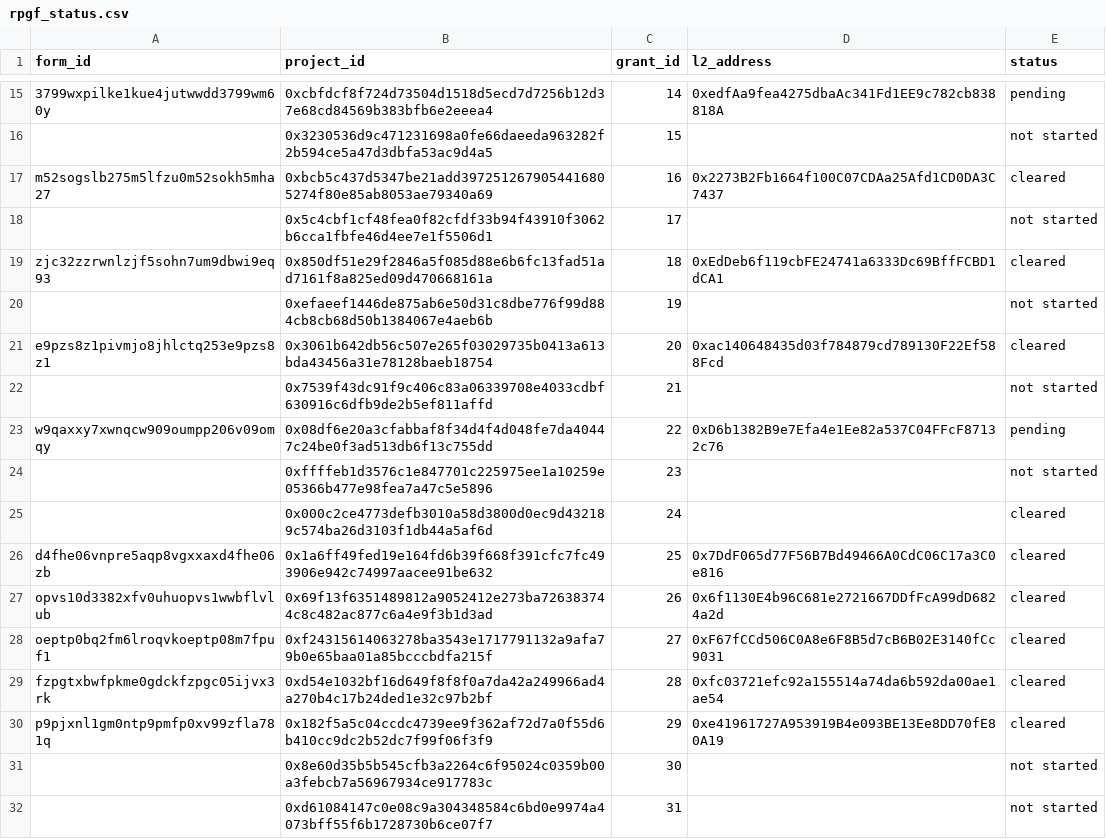
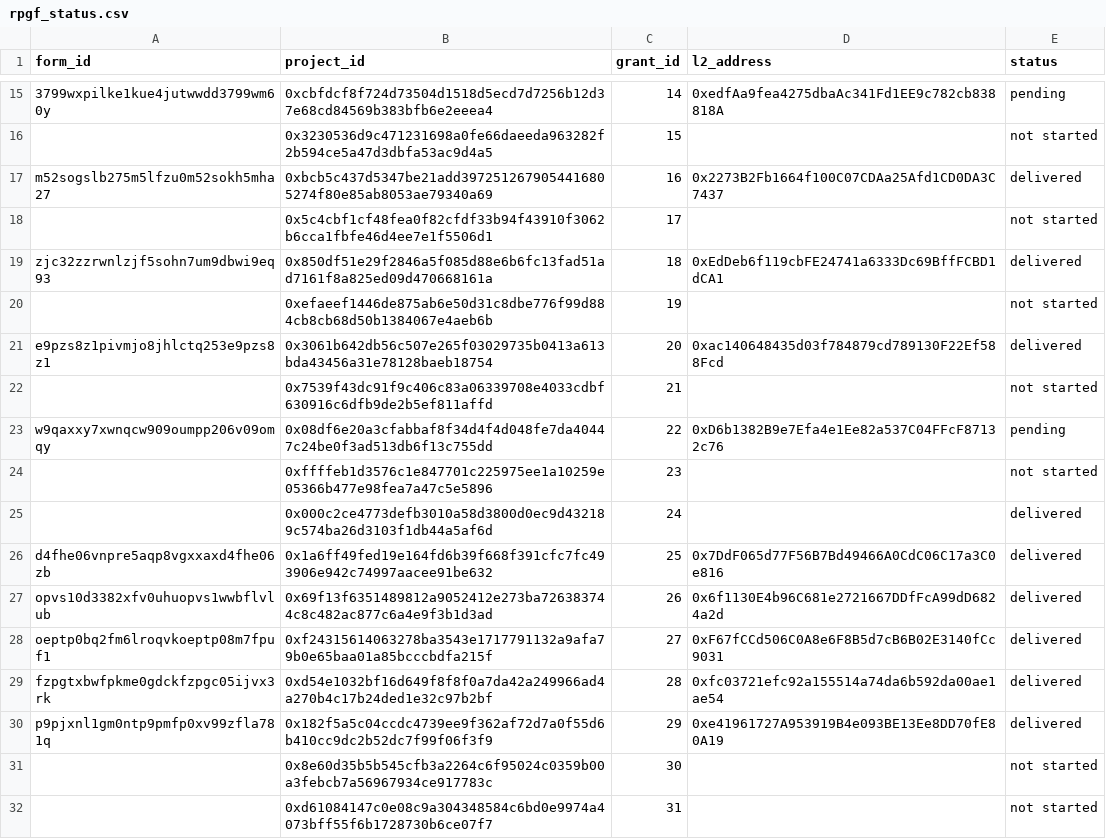
Before and after one commit to akathm/hippos, a CSV file: rpgf_status.csv, drawn as a sheet; only a part is shown, gaps mark what is left out; the diff covers the shown part only; the diff names each change by its address in the sheet, - before the commit and + after, or states it on an @@ line.

Commit message:
Update rpgf_status.csv

```diff
--- a/rpgf_status.csv
+++ b/rpgf_status.csv
-E17 (status): cleared
+E17 (status): delivered
-E19 (status): cleared
+E19 (status): delivered
-E21 (status): cleared
+E21 (status): delivered
-E25:E30 (status): cleared
+E25:E30 (status): delivered
```
Also changed, not shown: 98 edited cells elsewhere in this file.
